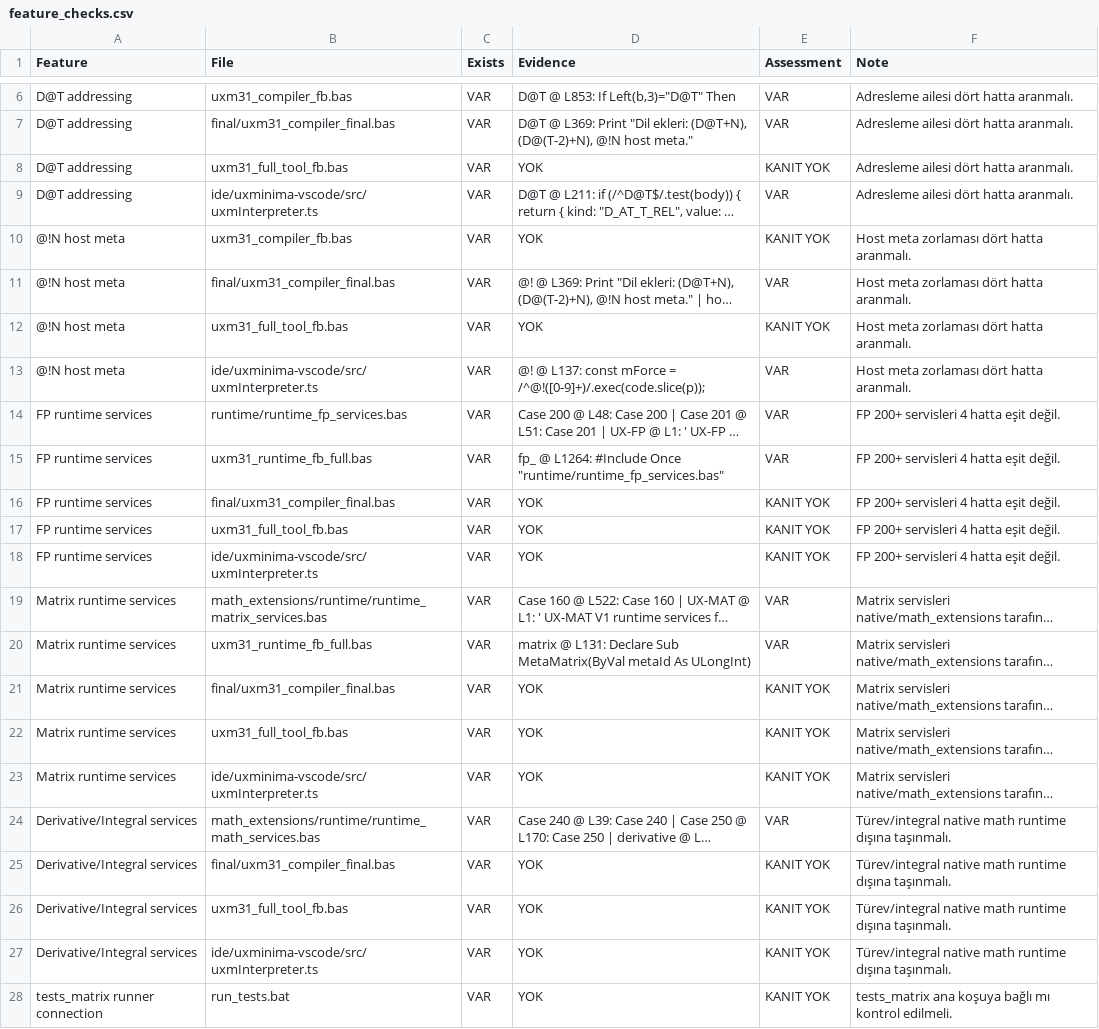
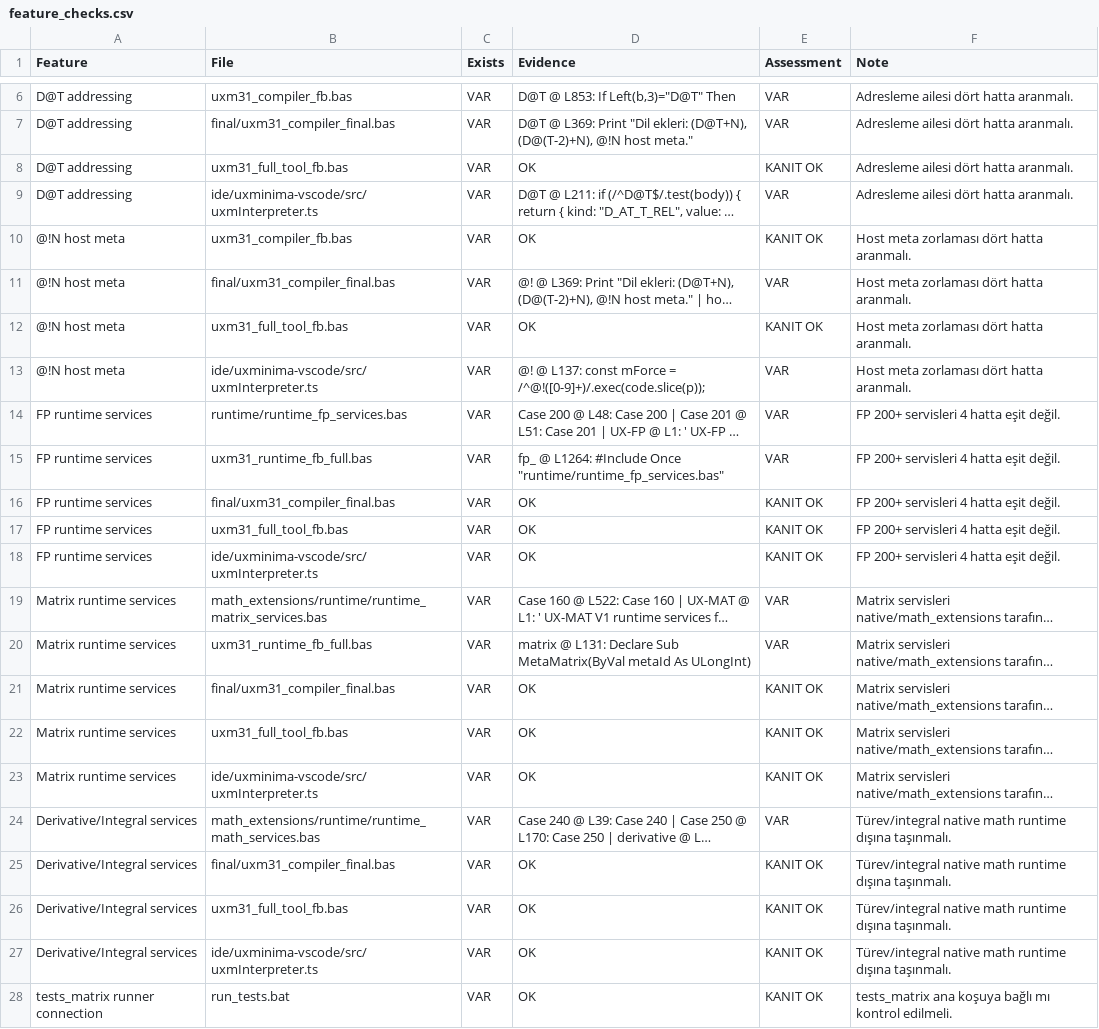
Before and after one commit to metedinler/uX-Minima, a CSV file: UXM_V31_Kod_Belge_Matris_Paketi/UXM_V31_CSV_Matris_Paketi/feature_checks.csv, drawn as a sheet; only a part is shown, gaps mark what is left out; long unchanged cells end in …; the diff names each change by its address in the sheet, - before the commit and + after, or states it on an @@ line.

```diff
--- a/UXM_V31_Kod_Belge_Matris_Paketi/UXM_V31_CSV_Matris_Paketi/feature_checks.csv
+++ b/UXM_V31_Kod_Belge_Matris_Paketi/UXM_V31_CSV_Matris_Paketi/feature_checks.csv
-D8 (Evidence): YOK
+D8 (Evidence): OK
-E8 (Assessment): KANIT YOK
+E8 (Assessment): KANIT OK
-D10 (Evidence): YOK
+D10 (Evidence): OK
-E10 (Assessment): KANIT YOK
+E10 (Assessment): KANIT OK
-D12 (Evidence): YOK
+D12 (Evidence): OK
-E12 (Assessment): KANIT YOK
+E12 (Assessment): KANIT OK
-D16:D18 (Evidence): YOK
+D16:D18 (Evidence): OK
-E16:E18 (Assessment): KANIT YOK
+E16:E18 (Assessment): KANIT OK
-D21:D23 (Evidence): YOK
+D21:D23 (Evidence): OK
-E21:E23 (Assessment): KANIT YOK
+E21:E23 (Assessment): KANIT OK
-D25:D28 (Evidence): YOK
+D25:D28 (Evidence): OK
-E25:E28 (Assessment): KANIT YOK
+E25:E28 (Assessment): KANIT OK
```
Also changed, not shown: UXM_V31_Kod_Belge_Matris_Paketi/UXM_V31_CSV_Matris_Paketi/four_hat_parity_full.csv, UXM_V31_Kod_Belge_Matris_Paketi/UXM_V31_CSV_Matris_Paketi/high_service_gaps.csv, 7 other files.
